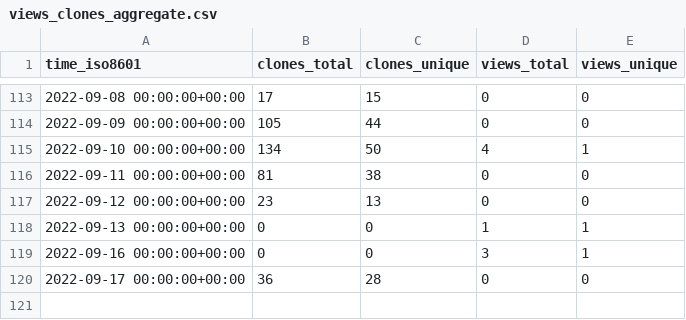
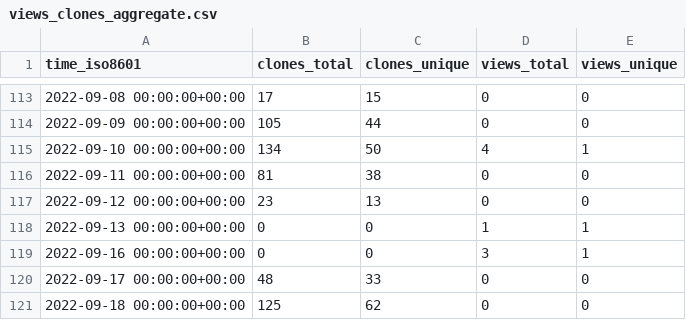
Before and after one commit to a631807682/stats, a CSV file: a631807682/zerofield/ghrs-data/views_clones_aggregate.csv, drawn as a sheet; only a part is shown, gaps mark what is left out.

```diff
--- a/a631807682/zerofield/ghrs-data/views_clones_aggregate.csv
+++ b/a631807682/zerofield/ghrs-data/views_clones_aggregate.csv
@@ -119,2 +119,3 @@ time_iso8601,clones_total,clones_unique,views_total,views_unique
 2022-09-16 00:00:00+00:00,0,0,3,1
-2022-09-17 00:00:00+00:00,36,28,0,0
+2022-09-17 00:00:00+00:00,48,33,0,0
+2022-09-18 00:00:00+00:00,125,62,0,0
```
Also changed, not shown: 1 other file.
